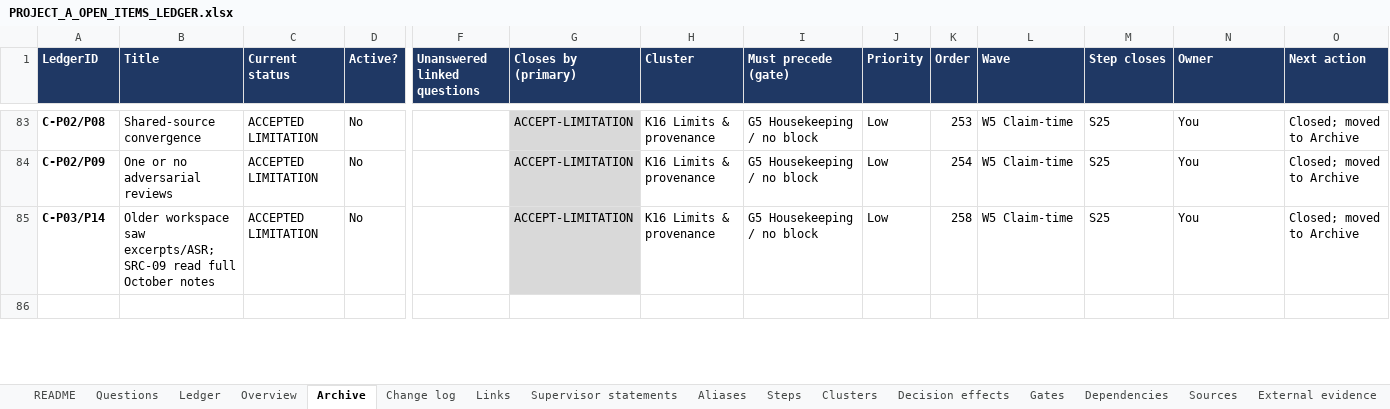
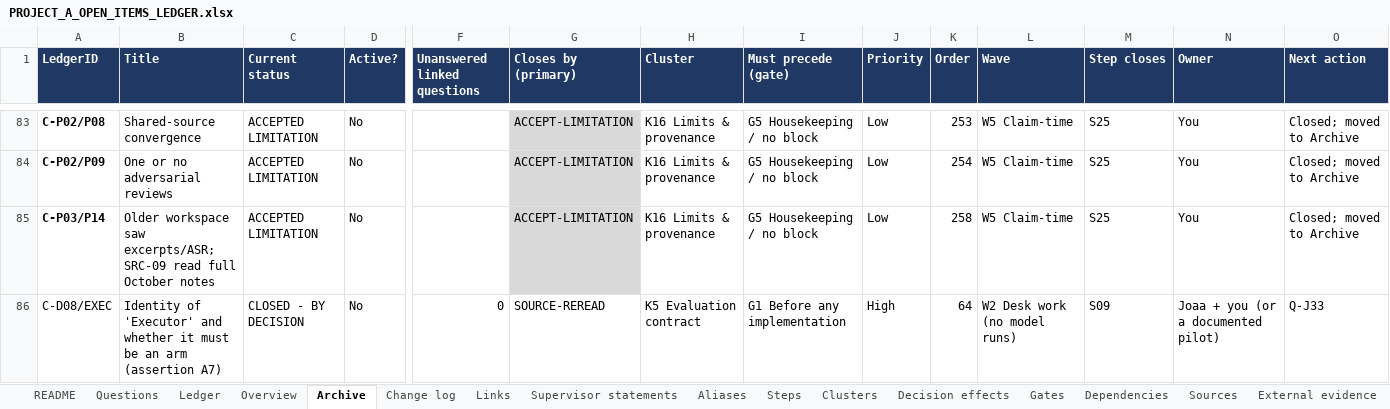
Before and after one commit to omarelansary/thesis-policy-design, an Excel workbook: design/ledger/PROJECT_A_OPEN_ITEMS_LEDGER.xlsx, sheet Archive, drawn as a sheet; only a part is shown, gaps mark what is left out; the shorter side is filled out with more unchanged rows; values as stored, in another font and other column widths than the file's, no borders; rows hold the shown columns only; the diff covers the shown part only; the diff names each change by its address in the sheet, - before the commit and + after, or states it on an @@ line.

```diff
--- a/design/ledger/PROJECT_A_OPEN_ITEMS_LEDGER.xlsx (sheet Archive)
+++ b/design/ledger/PROJECT_A_OPEN_ITEMS_LEDGER.xlsx (sheet Archive)
+row 86: C-D08/EXEC | Identity of 'Executor' and whether it must be an arm (assertion A7) | CLOSED - BY DECISION | No | 0 | SOURCE-REREAD | K5 Evaluation contract | G1 Before any implementation | High | 64 | W2 Desk work (no model runs) | S09 | Joaa + you (or a documented pilot) | Q-J33
```
Also changed, not shown: 1 added row elsewhere in this sheet, sheet Ledger, sheet Change log, sheet Questions, 24 other files.
